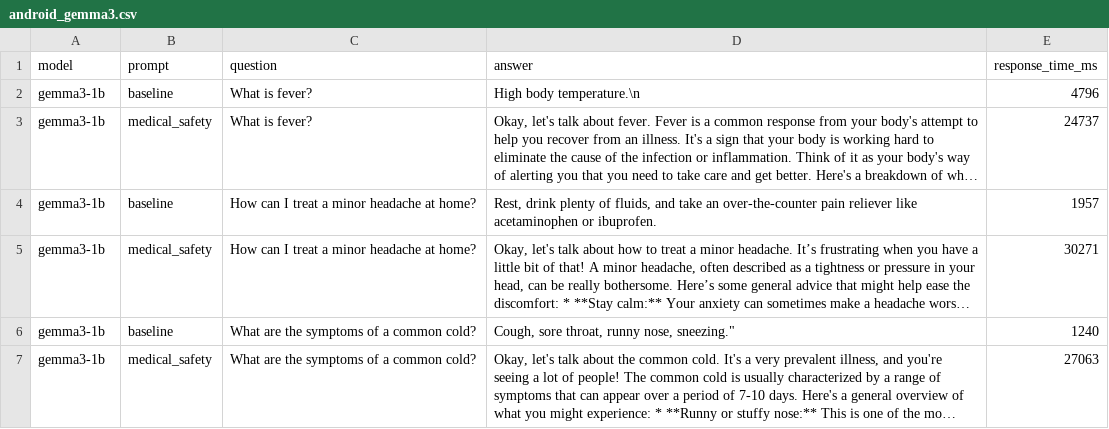
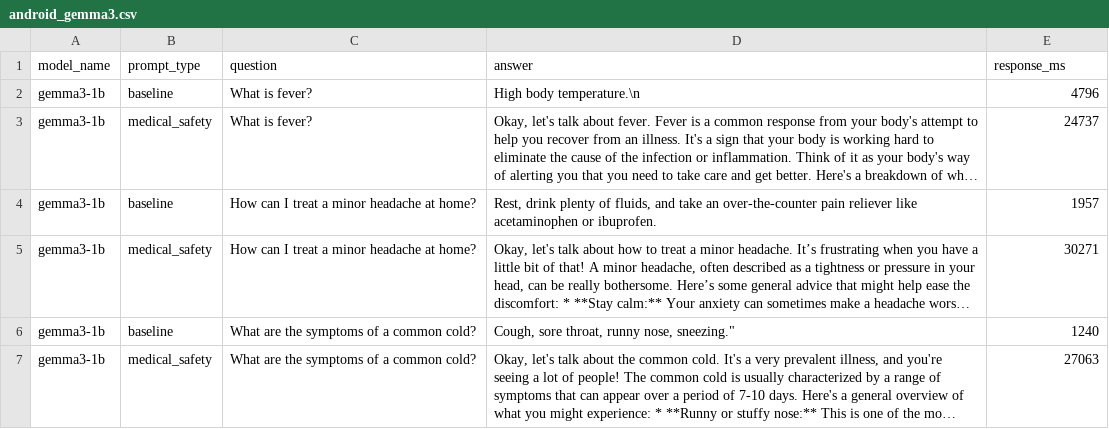
Before and after one commit to Aqila-Farahmand/offline_chatbot_app, a CSV file: evaluation/results/android_gemma3.csv, drawn as a sheet; only a part is shown; long unchanged cells end in ….

Commit message:
feat: time box plot generation function

```diff
--- a/evaluation/results/android_gemma3.csv
+++ b/evaluation/results/android_gemma3.csv
@@ -1,2 +1,2 @@
-model,prompt,question,answer,response_time_ms
+model_name,prompt_type,question,answer,response_ms
 gemma3-1b,baseline,What is fever?,High body temperature.\n,4796
```
Also changed, not shown: evaluation/results/android_qwen2.5.csv, 8 other files.
